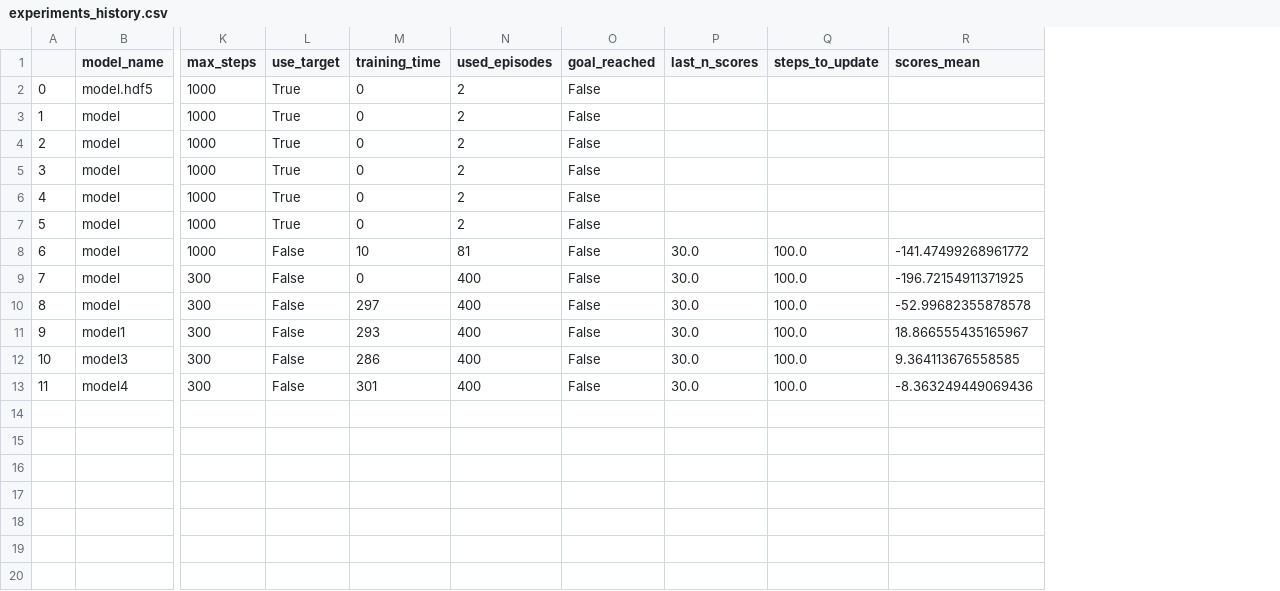
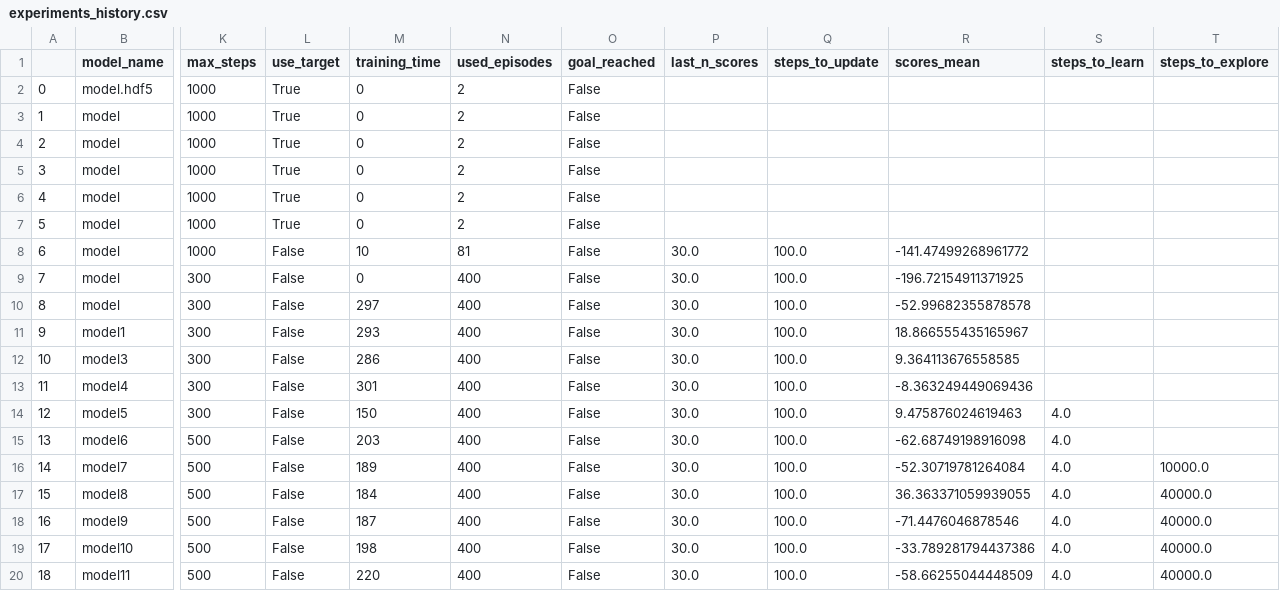
Before and after one commit to Dacarpe03/LunarLaderRL, a CSV file: experiments_history.csv, drawn as a sheet; only a part is shown, gaps mark what is left out; rows hold the shown columns only; the diff names each change by its address in the sheet, - before the commit and + after, or states it on an @@ line.

Commit message:
Models 5 to 11

```diff
--- a/experiments_history.csv
+++ b/experiments_history.csv
+column S (steps_to_learn), empty
+column T (steps_to_explore), empty
+row 14: 12 | model5 | 300 | False | 150 | 400 | False | 30.0 | 100.0 | 9.475876024619463 | 4.0
+row 15: 13 | model6 | 500 | False | 203 | 400 | False | 30.0 | 100.0 | -62.68749198916098 | 4.0
+row 16: 14 | model7 | 500 | False | 189 | 400 | False | 30.0 | 100.0 | -52.30719781264084 | 4.0 | 10000.0
+row 17: 15 | model8 | 500 | False | 184 | 400 | False | 30.0 | 100.0 | 36.363371059939055 | 4.0 | 40000.0
+row 18: 16 | model9 | 500 | False | 187 | 400 | False | 30.0 | 100.0 | -71.4476046878546 | 4.0 | 40000.0
+row 19: 17 | model10 | 500 | False | 198 | 400 | False | 30.0 | 100.0 | -33.789281794437386 | 4.0 | 40000.0
+row 20: 18 | model11 | 500 | False | 220 | 400 | False | 30.0 | 100.0 | -58.66255044448509 | 4.0 | 40000.0
```
Also changed, not shown: 8 other files.
